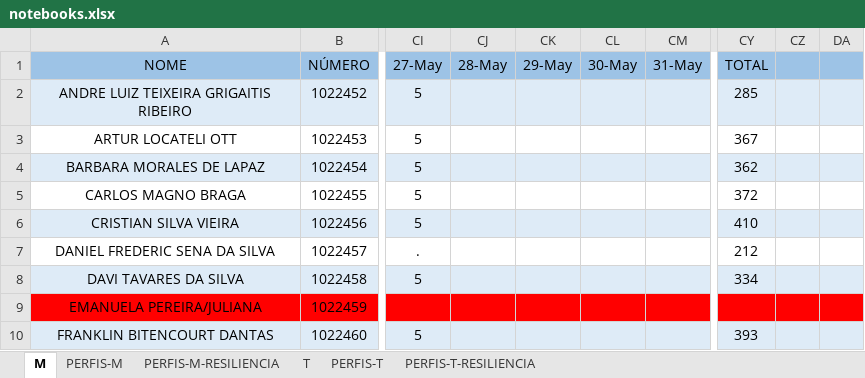
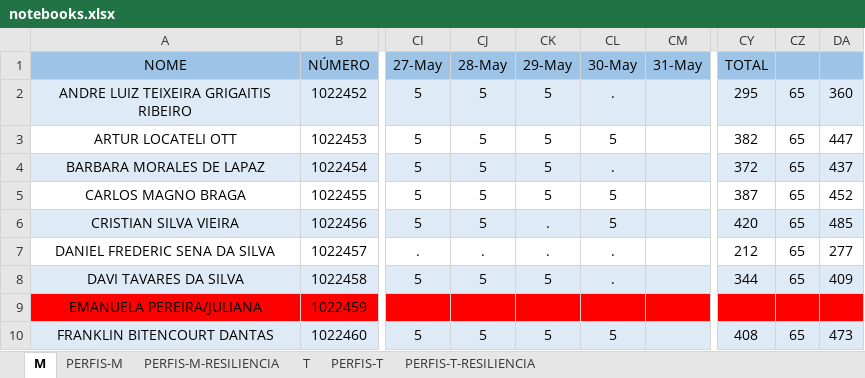
Before and after one commit to hstrada/senai-desenvolvimento-1s2019, an Excel workbook: planejamento/notebooks.xlsx, sheet M, drawn as a sheet; only a part is shown, gaps mark what is left out; values as stored, in another font and other column widths than the file's, no borders; the diff covers the shown part only; the diff names each change by its address in the sheet, - before the commit and + after, or states it on an @@ line.

```diff
--- a/planejamento/notebooks.xlsx (sheet M)
+++ b/planejamento/notebooks.xlsx (sheet M)
-CJ2:CJ6 (28-May): (empty)
+CJ2:CJ6 (28-May): 5
-CK2:CK5 (29-May): (empty)
+CK2:CK5 (29-May): 5
-CL2 (30-May): (empty)
+CL2 (30-May): .
-CY2 (TOTAL): 285
+CY2 (TOTAL): 295
-CZ2:CZ8: (empty)
+CZ2:CZ8: 65
-DA2: (empty)
+DA2: 360
-CL3 (30-May): (empty)
+CL3 (30-May): 5
-CY3 (TOTAL): 367
+CY3 (TOTAL): 382
-DA3: (empty)
+DA3: 447
-CL4 (30-May): (empty)
+CL4 (30-May): .
-CY4 (TOTAL): 362
+CY4 (TOTAL): 372
-DA4: (empty)
+DA4: 437
-CL5:CL6 (30-May): (empty)
+CL5:CL6 (30-May): 5
-CY5 (TOTAL): 372
+CY5 (TOTAL): 387
-DA5: (empty)
+DA5: 452
-CK6:CK7 (29-May): (empty)
+CK6:CK7 (29-May): .
-CY6 (TOTAL): 410
+CY6 (TOTAL): 420
-DA6: (empty)
+DA6: 485
-CJ7 (28-May): (empty)
+CJ7 (28-May): .
-CL7:CL8 (30-May): (empty)
+CL7:CL8 (30-May): .
-DA7: (empty)
+DA7: 277
-CJ8 (28-May): (empty)
+CJ8 (28-May): 5
-CK8 (29-May): (empty)
+CK8 (29-May): 5
-CY8 (TOTAL): 334
+CY8 (TOTAL): 344
-DA8: (empty)
+DA8: 409
-CJ10 (28-May): (empty)
+CJ10 (28-May): 5
-CK10 (29-May): (empty)
+CK10 (29-May): 5
-CL10 (30-May): (empty)
+CL10 (30-May): 5
-CY10 (TOTAL): 393
+CY10 (TOTAL): 408
-CZ10: (empty)
+CZ10: 65
-DA10: (empty)
+DA10: 473
```
Also changed, not shown: 77 edited cells elsewhere in this sheet, sheet T, 15 other files.
